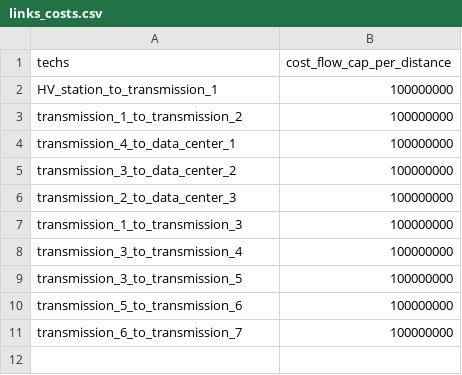
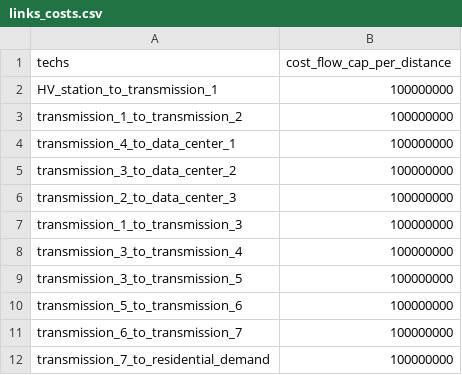
Before and after one commit to anedelcu2002/DIES-G27, a CSV file: calliope/links_costs.csv, drawn as a sheet; the diff names each change by its address in the sheet, - before the commit and + after, or states it on an @@ line.

```diff
--- a/calliope/links_costs.csv
+++ b/calliope/links_costs.csv
+row 12: transmission_7_to_residential_demand | 100000000
```
Also changed, not shown: calliope/outputs/bill_of_materials.csv, 4 other files.
